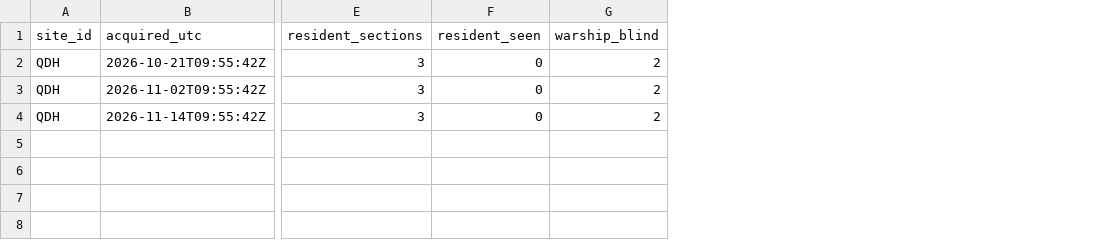
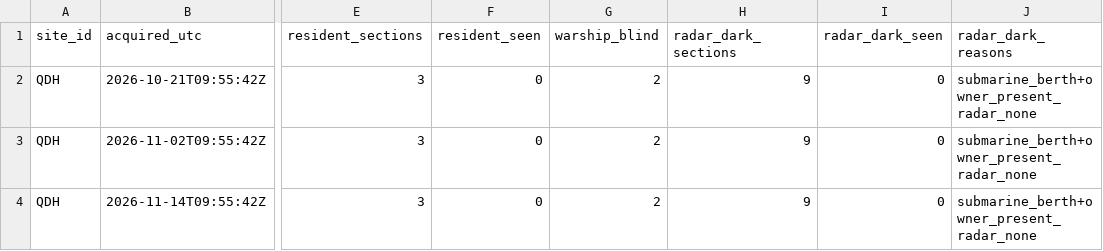
Before and after one commit to 2wrr6c7mmj-jpg/observatory-data, a CSV file: docs/data/sat/quay_blind/QDH.csv, drawn as a sheet; only a part is shown, gaps mark what is left out; the diff names each change by its address in the sheet, - before the commit and + after, or states it on an @@ line.

```diff
--- a/docs/data/sat/quay_blind/QDH.csv
+++ b/docs/data/sat/quay_blind/QDH.csv
+column H (radar_dark_sections), rows 2-4: all 9
+column I (radar_dark_seen), rows 2-4: all 0
+column J (radar_dark_reasons), rows 2-4: all submarine_berth+owner_present_radar_none
```
Also changed, not shown: docs/data/sat/quay_blind/QGZ.csv, docs/data/sat/quay_blind/QJG.csv, 17 other files.
